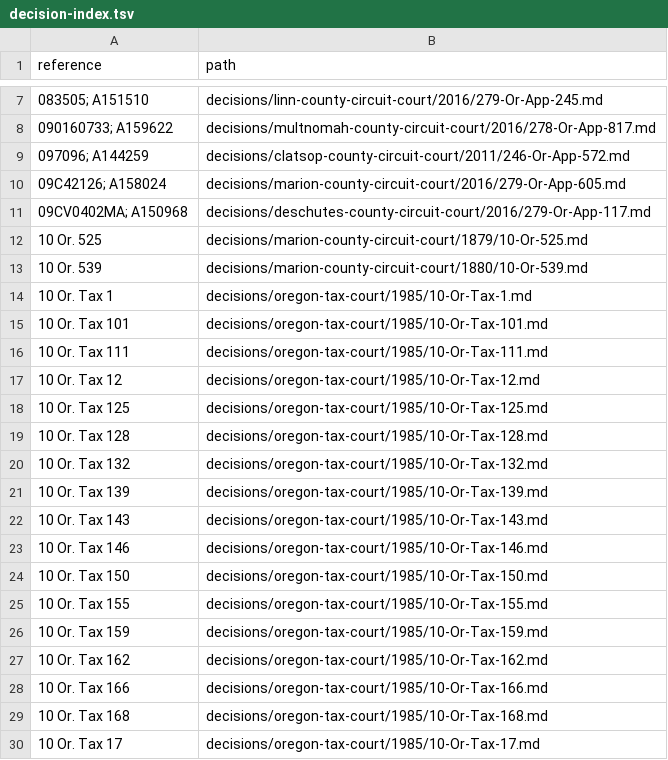
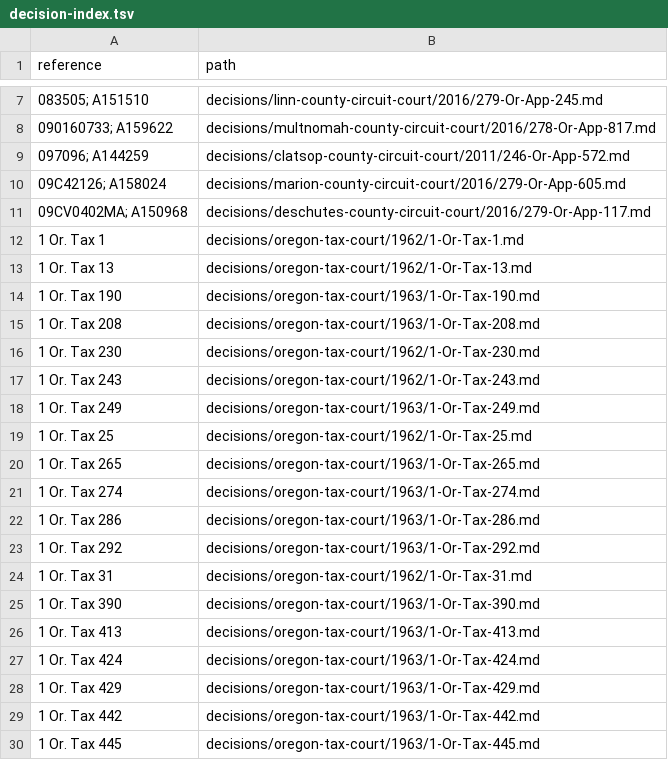
Before and after one commit to lexifina/united-states-oregon-other-courts-caselaw, a TSV file: decision-index.tsv, drawn as a sheet; only a part is shown, gaps mark what is left out; the shorter side is filled out with more unchanged rows; the diff covers the shown part only; the diff names each change by its address in the sheet, - before the commit and + after, or states it on an @@ line.

Commit message:
Documentation: CAP deep-check fixes of 2026-11-09: 43 decisions added, 6 corrected; decision index, decision-relations.tsv, decision-dates.tsv, overlay, corpus.json, README, REPRODUCE.md, tools
1516 clusters
1 corr head matter
5 corr wrong merge
87 index rows added
5 index rows dropped
43 new decisions
0 new head matter only
87 partial dates
1516 records

```diff
--- a/decision-index.tsv
+++ b/decision-index.tsv
+row 12: 1 Or. Tax 1 | decisions/oregon-tax-court/1962/1-Or-Tax-1.md
+row 13: 1 Or. Tax 13 | decisions/oregon-tax-court/1962/1-Or-Tax-13.md
+row 14: 1 Or. Tax 190 | decisions/oregon-tax-court/1963/1-Or-Tax-190.md
+row 15: 1 Or. Tax 208 | decisions/oregon-tax-court/1963/1-Or-Tax-208.md
+row 16: 1 Or. Tax 230 | decisions/oregon-tax-court/1962/1-Or-Tax-230.md
+row 17: 1 Or. Tax 243 | decisions/oregon-tax-court/1962/1-Or-Tax-243.md
+row 18: 1 Or. Tax 249 | decisions/oregon-tax-court/1963/1-Or-Tax-249.md
+row 19: 1 Or. Tax 25 | decisions/oregon-tax-court/1962/1-Or-Tax-25.md
+row 20: 1 Or. Tax 265 | decisions/oregon-tax-court/1963/1-Or-Tax-265.md
+row 21: 1 Or. Tax 274 | decisions/oregon-tax-court/1963/1-Or-Tax-274.md
+row 22: 1 Or. Tax 286 | decisions/oregon-tax-court/1963/1-Or-Tax-286.md
+row 23: 1 Or. Tax 292 | decisions/oregon-tax-court/1963/1-Or-Tax-292.md
+row 24: 1 Or. Tax 31 | decisions/oregon-tax-court/1962/1-Or-Tax-31.md
+row 25: 1 Or. Tax 390 | decisions/oregon-tax-court/1963/1-Or-Tax-390.md
+row 26: 1 Or. Tax 413 | decisions/oregon-tax-court/1963/1-Or-Tax-413.md
+row 27: 1 Or. Tax 424 | decisions/oregon-tax-court/1963/1-Or-Tax-424.md
+row 28: 1 Or. Tax 429 | decisions/oregon-tax-court/1963/1-Or-Tax-429.md
+row 29: 1 Or. Tax 442 | decisions/oregon-tax-court/1963/1-Or-Tax-442.md
+row 30: 1 Or. Tax 445 | decisions/oregon-tax-court/1963/1-Or-Tax-445.md
```
Also changed, not shown: 63 added rows, 6 removed rows and 5 edited cells elsewhere in this file, 7 other files.
